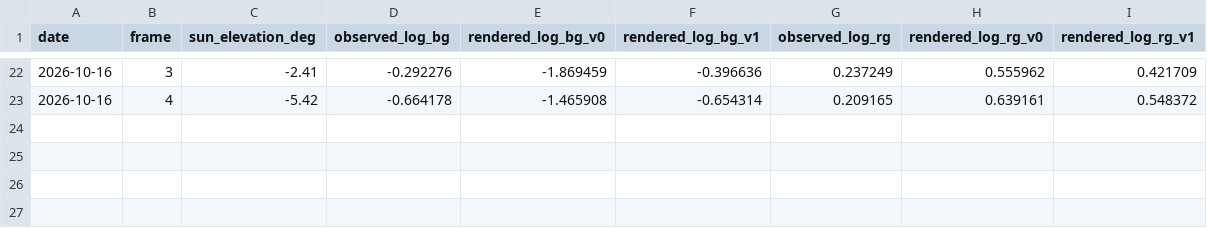
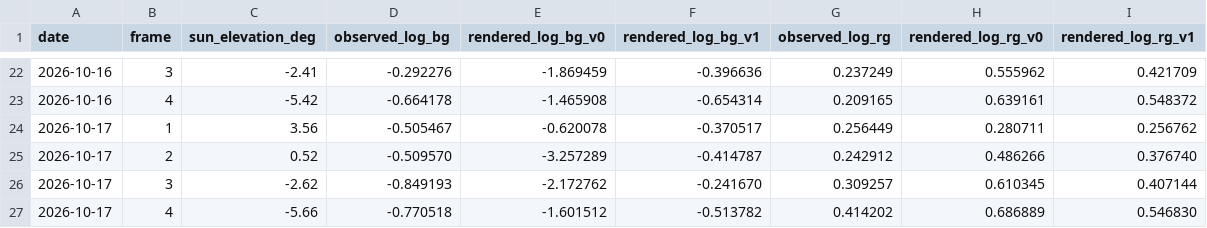
Before and after one commit to cdcoonce/lastlight, a CSV file: docs/gates/renderer-v1/frames.csv, drawn as a sheet; only a part is shown, gaps mark what is left out.

Commit message:
docs: the eighth evening, cloudy and not counted (39.71 percent); the v1 check stays at 3 of 5 (#62)
- docs/gates/renderer-v1: renderer-check report, evenings and frames with 2026-10-17
- docs/log/2026-10-17-eighth-evening.md: the seal (seven public evenings verified), the collection, the sky and observe's numbers

```diff
--- a/docs/gates/renderer-v1/frames.csv
+++ b/docs/gates/renderer-v1/frames.csv
@@ -23 +23,5 @@ date,frame,sun_elevation_deg,observed_log_bg,rendered_log_bg_v0,rendered_log_bg_
 2026-10-16,4,-5.42,-0.664178,-1.465908,-0.654314,0.209165,0.639161,0.548372
+2026-10-17,1,3.56,-0.505467,-0.620078,-0.370517,0.256449,0.280711,0.256762
+2026-10-17,2,0.52,-0.509570,-3.257289,-0.414787,0.242912,0.486266,0.376740
+2026-10-17,3,-2.62,-0.849193,-2.172762,-0.241670,0.309257,0.610345,0.407144
+2026-10-17,4,-5.66,-0.770518,-1.601512,-0.513782,0.414202,0.686889,0.546830
```
Also changed, not shown: docs/gates/renderer-v1/evenings.csv, 2 other files.
